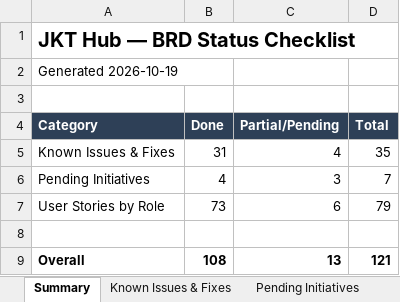
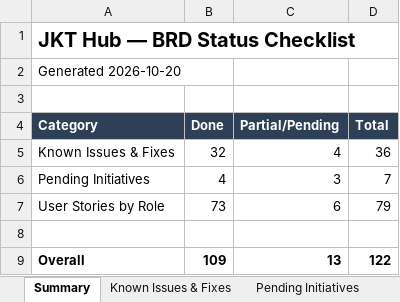
Before and after one commit to dammyjay/edtech_new, an Excel workbook: docs/jkthub-brd-status-checklist.xlsx, sheet Summary, drawn as a sheet; values as stored, in another font and other column widths than the file's, no borders; the diff names each change by its address in the sheet, - before the commit and + after, or states it on an @@ line.

```diff
--- a/docs/jkthub-brd-status-checklist.xlsx (sheet Summary)
+++ b/docs/jkthub-brd-status-checklist.xlsx (sheet Summary)
-A2 (Category): Generated 2026-10-19
+A2 (Category): Generated 2026-10-20
-B5 (Done): 31
+B5 (Done): 32
-D5 (Total): 35
+D5 (Total): 36
-B9 (Done): 108
+B9 (Done): 109
-D9 (Total): 121
+D9 (Total): 122
```
Also changed, not shown: sheet Known Issues & Fixes, sheet Pending Initiatives.
